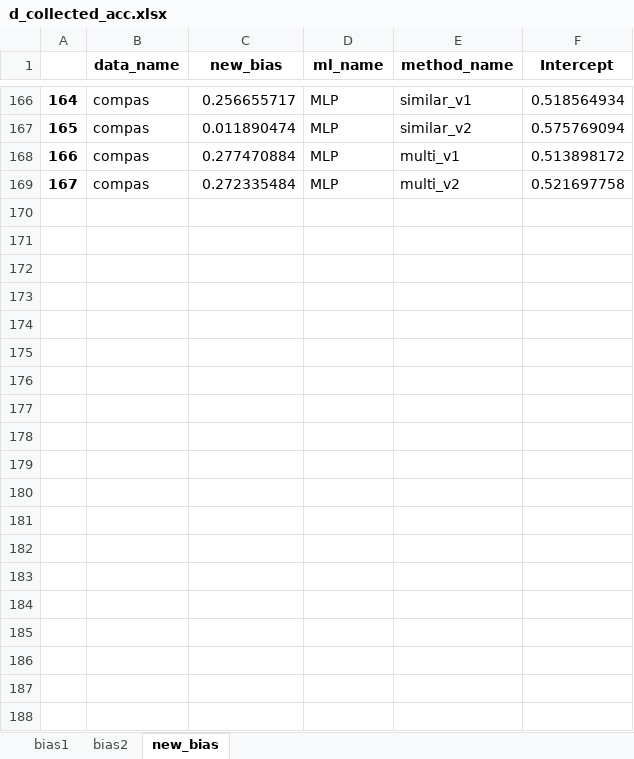
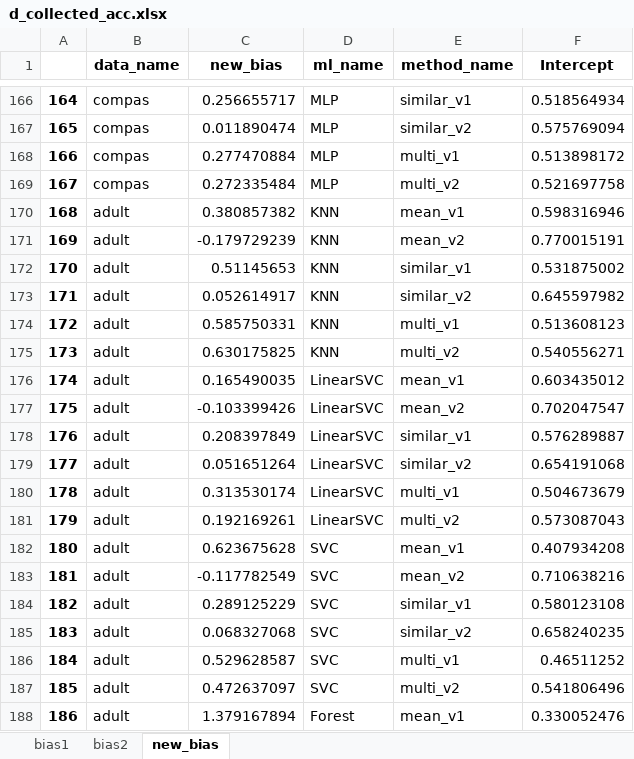
Before and after one commit to teamclouday/DataImputation, an Excel workbook: ratio_analysis_plots/d_collected_acc.xlsx, sheet new_bias, drawn as a sheet; only a part is shown, gaps mark what is left out; values as stored, in another font and other column widths than the file's, no borders; the diff covers the shown part only; the diff names each change by its address in the sheet, - before the commit and + after, or states it on an @@ line.

```diff
--- a/ratio_analysis_plots/d_collected_acc.xlsx (sheet new_bias)
+++ b/ratio_analysis_plots/d_collected_acc.xlsx (sheet new_bias)
+row 170: 168 | adult | 0.380857382 | KNN | mean_v1 | 0.598316946
+row 171: 169 | adult | -0.179729239 | KNN | mean_v2 | 0.770015191
+row 172: 170 | adult | 0.51145653 | KNN | similar_v1 | 0.531875002
+row 173: 171 | adult | 0.052614917 | KNN | similar_v2 | 0.645597982
+row 174: 172 | adult | 0.585750331 | KNN | multi_v1 | 0.513608123
+row 175: 173 | adult | 0.630175825 | KNN | multi_v2 | 0.540556271
+row 176: 174 | adult | 0.165490035 | LinearSVC | mean_v1 | 0.603435012
+row 177: 175 | adult | -0.103399426 | LinearSVC | mean_v2 | 0.702047547
+row 178: 176 | adult | 0.208397849 | LinearSVC | similar_v1 | 0.576289887
+row 179: 177 | adult | 0.051651264 | LinearSVC | similar_v2 | 0.654191068
+row 180: 178 | adult | 0.313530174 | LinearSVC | multi_v1 | 0.504673679
+row 181: 179 | adult | 0.192169261 | LinearSVC | multi_v2 | 0.573087043
+row 182: 180 | adult | 0.623675628 | SVC | mean_v1 | 0.407934208
+row 183: 181 | adult | -0.117782549 | SVC | mean_v2 | 0.710638216
+row 184: 182 | adult | 0.289125229 | SVC | similar_v1 | 0.580123108
+row 185: 183 | adult | 0.068327068 | SVC | similar_v2 | 0.658240235
+row 186: 184 | adult | 0.529628587 | SVC | multi_v1 | 0.46511252
+row 187: 185 | adult | 0.472637097 | SVC | multi_v2 | 0.541806496
+row 188: 186 | adult | 1.379167894 | Forest | mean_v1 | 0.330052476
```
Also changed, not shown: 65 added rows elsewhere in this sheet, sheet bias2, sheet bias1, ratio_analysis_plots/d_collected_ratio.xlsx, ratio_analysis_plots/d_collected_ratio2.xlsx, 4 other files.
